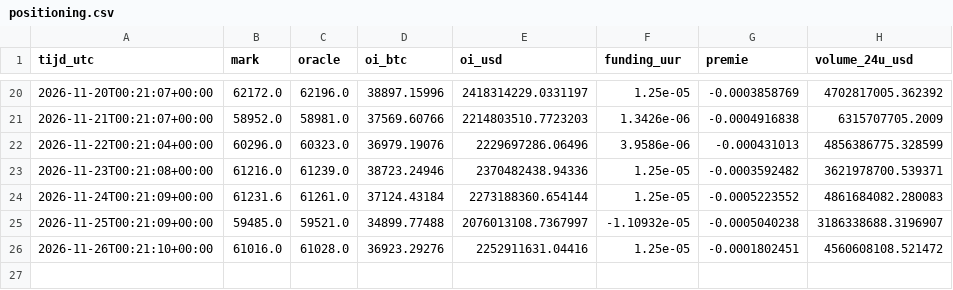
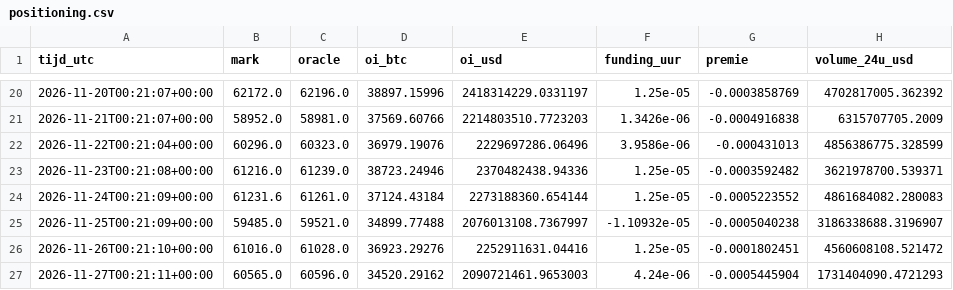
Before and after one commit to RubahX2/btc-up-or-down, a CSV file: data/positioning.csv, drawn as a sheet; only a part is shown, gaps mark what is left out.

```diff
--- a/data/positioning.csv
+++ b/data/positioning.csv
@@ -26 +26,2 @@ tijd_utc,mark,oracle,oi_btc,oi_usd,funding_uur,premie,volume_24u_usd
 2026-11-26T00:21:10+00:00,61016.0,61028.0,36923.29276,2252911631.04416,1.25e-05,-0.0001802451,4560608108.521472
+2026-11-27T00:21:11+00:00,60565.0,60596.0,34520.29162,2090721461.9653003,4.24e-06,-0.0005445904,1731404090.4721293
```
Also changed, not shown: data/btc_daily.csv, data/funding_daily.csv, 9 other files.
